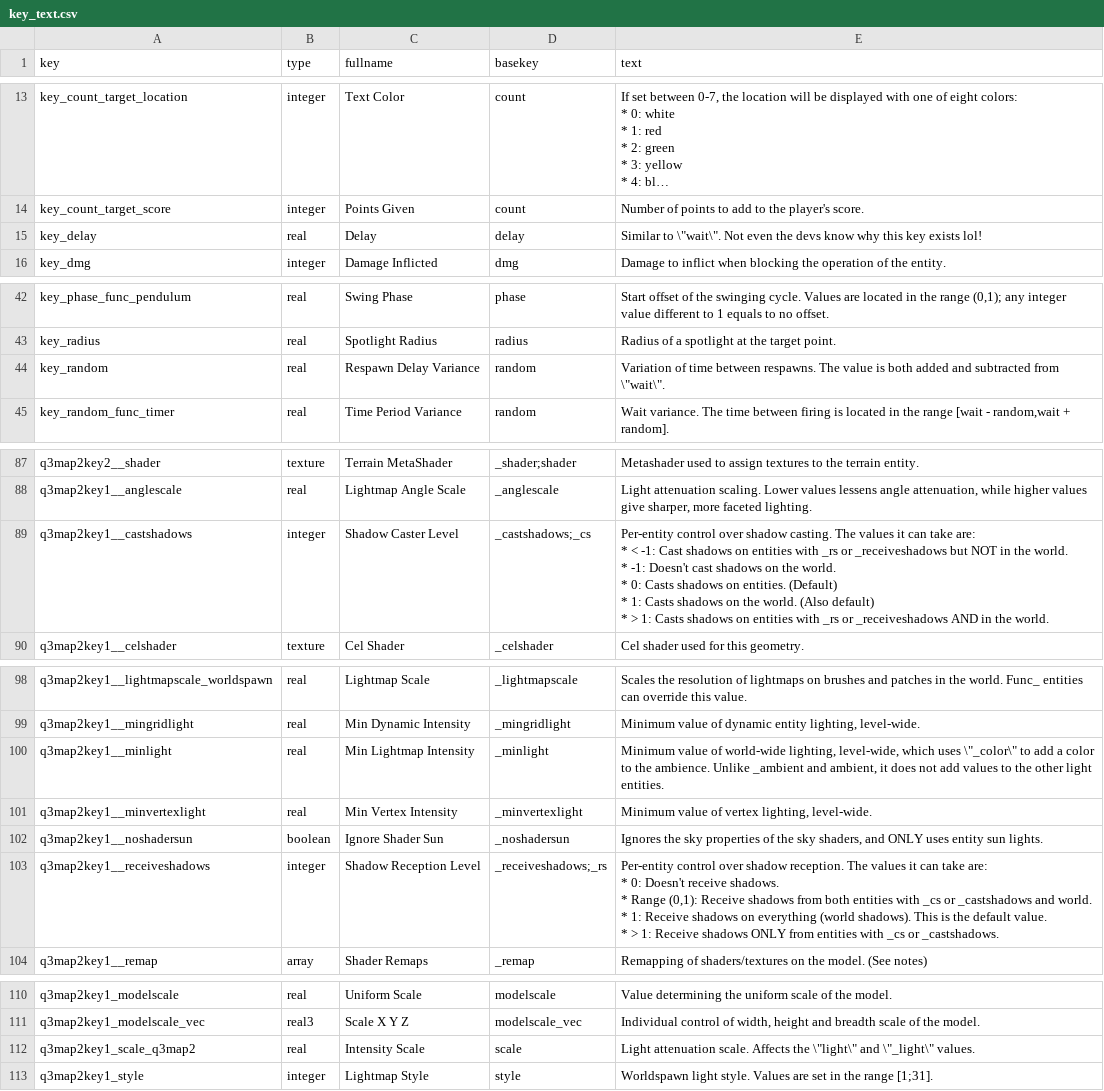
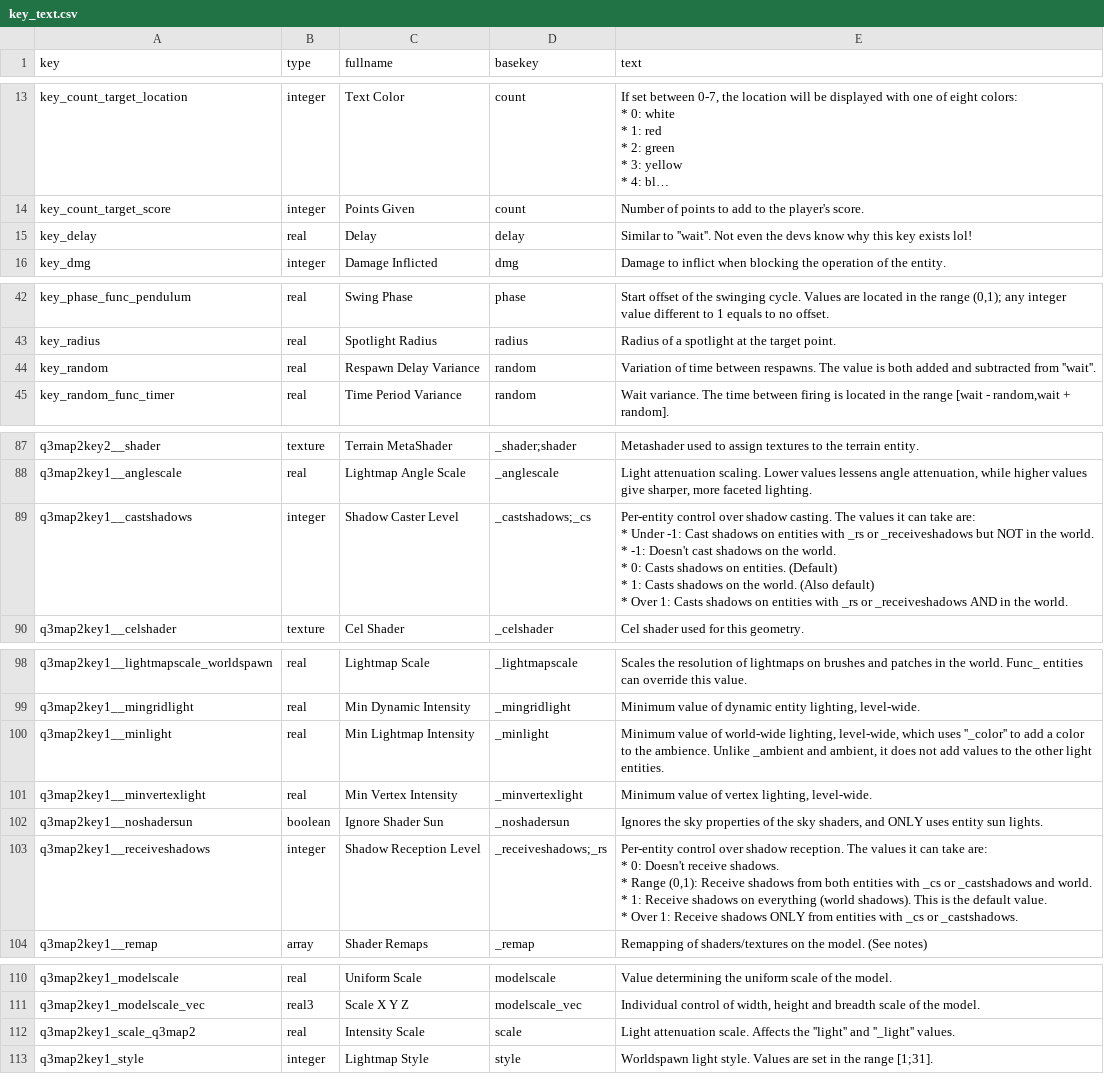
Before and after one commit to NeonKnightOA/oagamepack, a CSV file: generation-scripts/csv/key_text.csv, drawn as a sheet; only a part is shown, gaps mark what is left out; long unchanged cells end in …; ↵ is a line break in a cell; the diff names each change by its address in the sheet, - before the commit and + after, or states it on an @@ line.

```diff
--- a/generation-scripts/csv/key_text.csv
+++ b/generation-scripts/csv/key_text.csv
-E15 (text): Similar to \"wait\". Not even…
+E15 (text): Similar to ''wait''. Not even…
-E44 (text): …subtracted from \"wait\".
+E44 (text): …subtracted from ''wait''.
-E89 (text): …are: ↵ * < -1: Cast shadows on entities with _rs or _receiveshadows but NOT in the world. ↵ * -1: Doesn't cast shadows on the world. ↵ * 0: Casts shadows on entities. (Default) ↵ * 1: Casts shadows on the world. (Also default) ↵ * > 1: Casts…
+E89 (text): …are: ↵ * Under -1: Cast shadows on entities with _rs or _receiveshadows but NOT in the world. ↵ * -1: Doesn't cast shadows on the world. ↵ * 0: Casts shadows on entities. (Default) ↵ * 1: Casts shadows on the world. (Also default) ↵ * Over 1: Casts…
-E100 (text): …which uses \"_color\" to add…
+E100 (text): …which uses ''_color'' to add…
-E103 (text): …value. ↵ * > 1: Receive…
+E103 (text): …value. ↵ * Over 1: Receive…
-E112 (text): …Affects the \"light\" and \"_light\" values.
+E112 (text): …Affects the ''light'' and ''_light'' values.
```
Also changed, not shown: generation-scripts/csv/entities.csv, generation-scripts/csv/note_text.csv, 4 other files.
